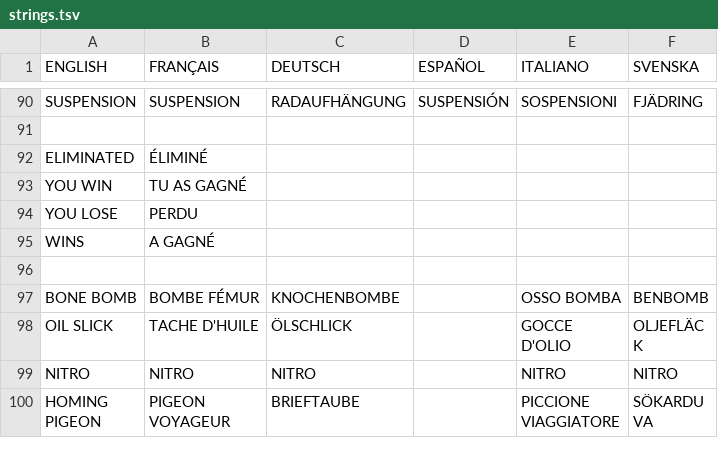
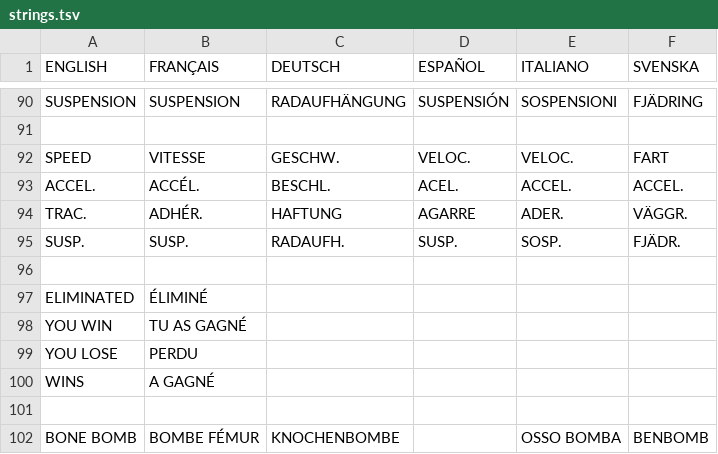
Before and after one commit to jorio/CroMagRally, a TSV file: Data/System/strings.tsv, drawn as a sheet; only a part is shown, gaps mark what is left out; the shorter side is filled out with more unchanged rows; the diff names each change by its address in the sheet, - before the commit and + after, or states it on an @@ line.

```diff
--- a/Data/System/strings.tsv
+++ b/Data/System/strings.tsv
+row 92: SPEED | VITESSE | GESCHW. | VELOC. | VELOC. | FART
+row 93: ACCEL. | ACCÉL. | BESCHL. | ACEL. | ACCEL. | ACCEL.
+row 94: TRAC. | ADHÉR. | HAFTUNG | AGARRE | ADER. | VÄGGR.
+row 95: SUSP. | SUSP. | RADAUFH. | SUSP. | SOSP. | FJÄDR.
+row 96: (empty)
```
Also changed, not shown: 1 other file.
